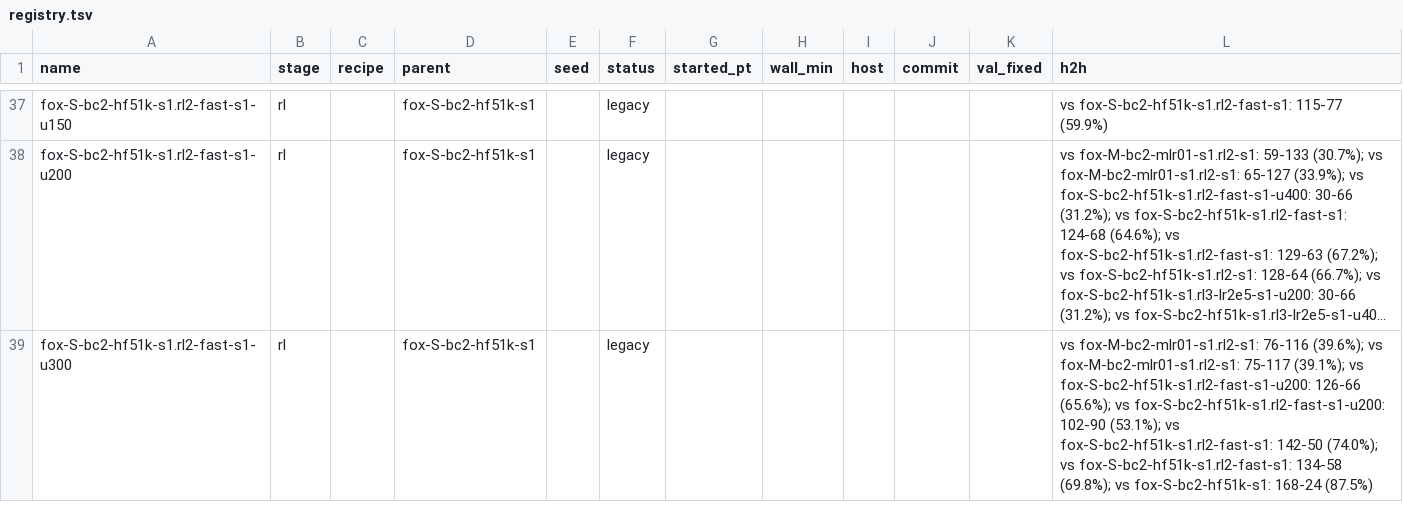
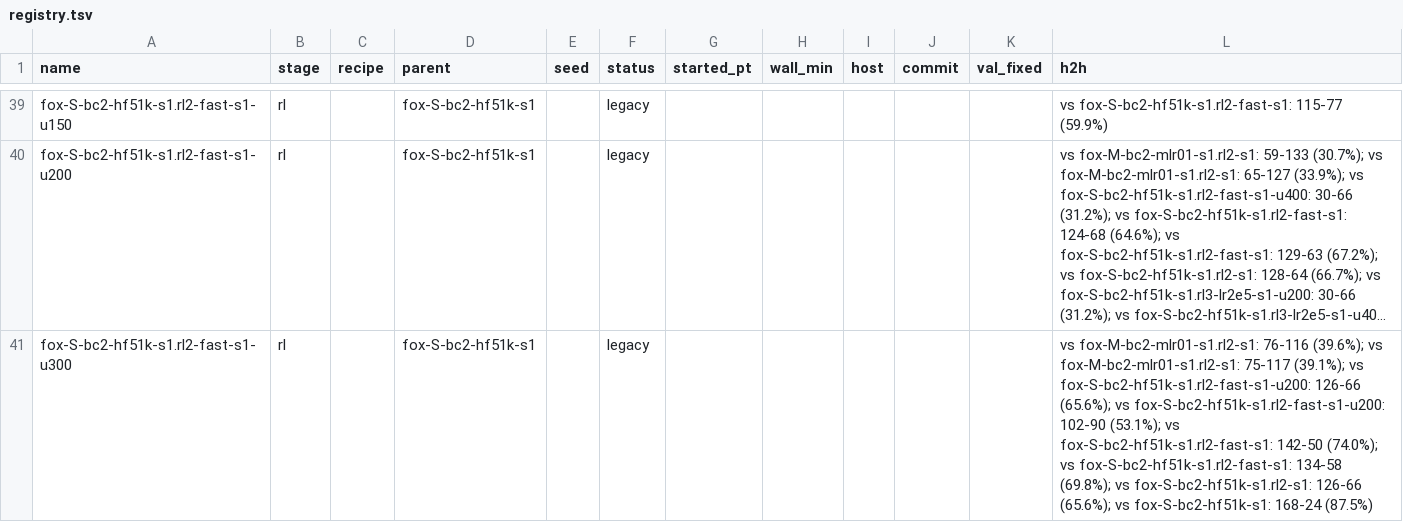
Before and after one commit to erickfm/MIMIC, a TSV file: runs/registry.tsv, drawn as a sheet; only a part is shown, gaps mark what is left out; long unchanged cells end in …; addresses are those after the commit; the diff covers the shown part only; the diff names each change by its address in the sheet, - before the commit and + after, or states it on an @@ line.

```diff
--- a/runs/registry.tsv
+++ b/runs/registry.tsv
-L41 (h2h): …(69.8%); vs fox-S-bc2-hf51k-s1: 168-24…
+L41 (h2h): …(69.8%); vs fox-S-bc2-hf51k-s1.rl2-s1: 126-66 (65.6%); vs fox-S-bc2-hf51k-s1: 168-24…
```
Also changed, not shown: 3 added rows and 1 edited cell elsewhere in this file, 16 other files.
